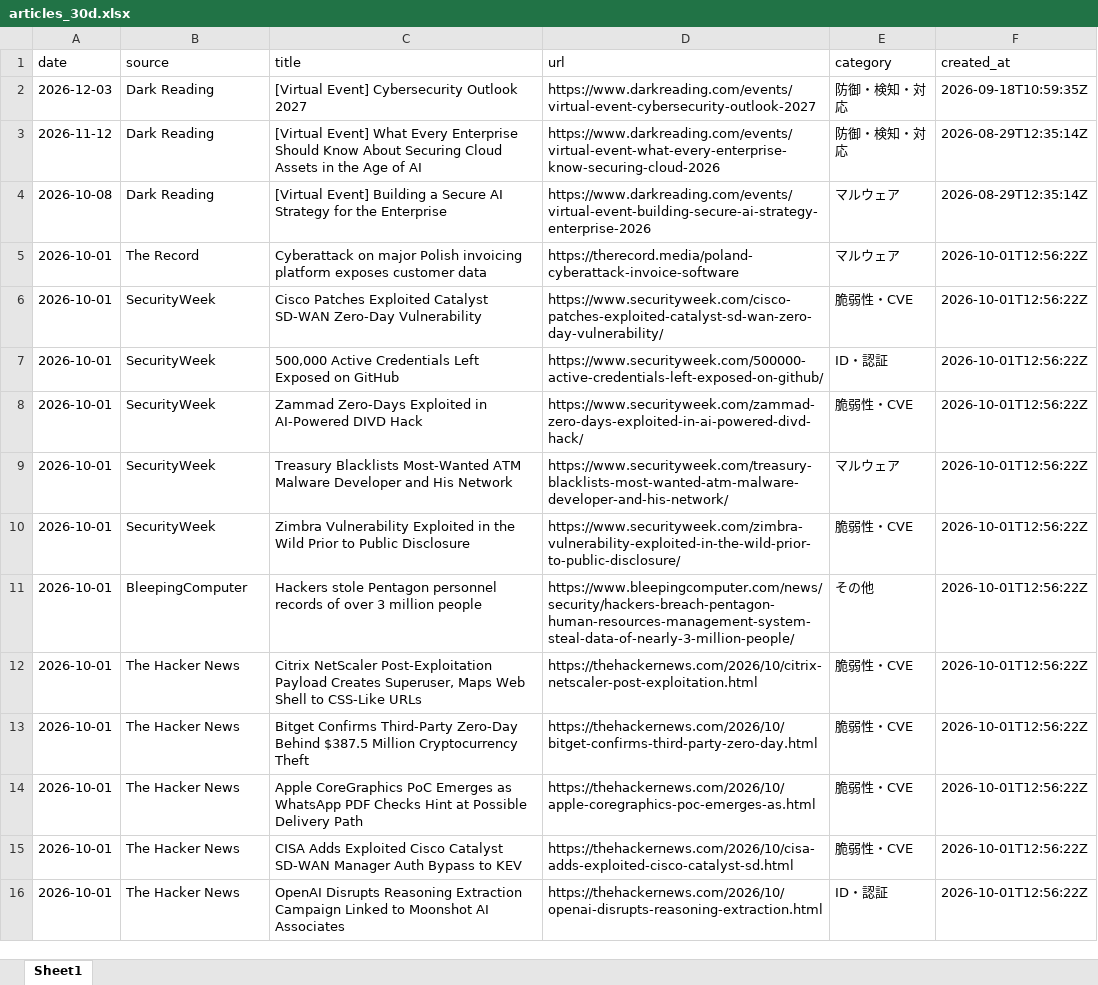
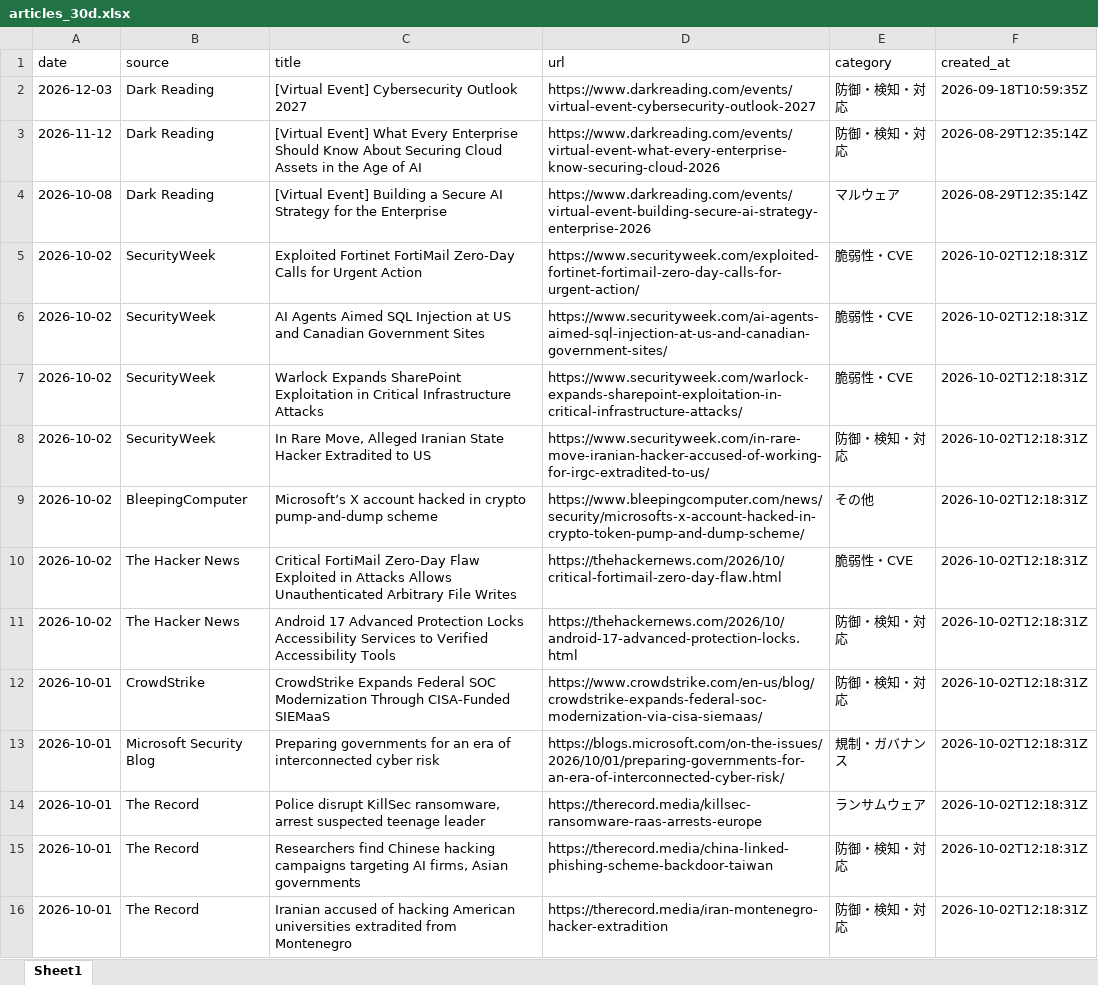
Before and after one commit to Riku888/industry-news-discord-bot, an Excel workbook: docs/exports/articles_30d.xlsx, sheet Sheet1, drawn as a sheet; only a part is shown; the shorter side is filled out with more unchanged rows; values as stored, in another font and other column widths than the file's, no borders; the diff covers the shown part only; the diff names each change by its address in the sheet, - before the commit and + after, or states it on an @@ line.

```diff
--- a/docs/exports/articles_30d.xlsx (sheet Sheet1)
+++ b/docs/exports/articles_30d.xlsx (sheet Sheet1)
+row 5: 2026-10-02 | SecurityWeek | Exploited Fortinet FortiMail Zero-Day Calls for Urgent Action | https://www.securityweek.com/exploited-fortinet-fortimail-zero-day-calls-for-urgent-action/ | 脆弱性・CVE | 2026-10-02T12:18:31Z
+row 6: 2026-10-02 | SecurityWeek | AI Agents Aimed SQL Injection at US and Canadian Government Sites | https://www.securityweek.com/ai-agents-aimed-sql-injection-at-us-and-canadian-government-sites/ | 脆弱性・CVE | 2026-10-02T12:18:31Z
+row 7: 2026-10-02 | SecurityWeek | Warlock Expands SharePoint Exploitation in Critical Infrastructure Attacks | https://www.securityweek.com/warlock-expands-sharepoint-exploitation-in-critical-infrastructure-attacks/ | 脆弱性・CVE | 2026-10-02T12:18:31Z
+row 8: 2026-10-02 | SecurityWeek | In Rare Move, Alleged Iranian State Hacker Extradited to US | https://www.securityweek.com/in-rare-move-iranian-hacker-accused-of-working-for-irgc-extradited-to-us/ | 防御・検知・対応 | 2026-10-02T12:18:31Z
+row 9: 2026-10-02 | BleepingComputer | Microsoft’s X account hacked in crypto pump-and-dump scheme | https://www.bleepingcomputer.com/news/security/microsofts-x-account-hacked-in-crypto-token-pump-and-dump-scheme/ | その他 | 2026-10-02T12:18:31Z
+row 10: 2026-10-02 | The Hacker News | Critical FortiMail Zero-Day Flaw Exploited in Attacks Allows Unauthenticated Arbitrary File Writes | https://thehackernews.com/2026/10/critical-fortimail-zero-day-flaw.html | 脆弱性・CVE | 2026-10-02T12:18:31Z
+row 11: 2026-10-02 | The Hacker News | Android 17 Advanced Protection Locks Accessibility Services to Verified Accessibility Tools | https://thehackernews.com/2026/10/android-17-advanced-protection-locks.html | 防御・検知・対応 | 2026-10-02T12:18:31Z
+row 12: 2026-10-01 | CrowdStrike | CrowdStrike Expands Federal SOC Modernization Through CISA-Funded SIEMaaS | https://www.crowdstrike.com/en-us/blog/crowdstrike-expands-federal-soc-modernization-via-cisa-siemaas/ | 防御・検知・対応 | 2026-10-02T12:18:31Z
+row 13: 2026-10-01 | Microsoft Security Blog | Preparing governments for an era of interconnected cyber risk | https://blogs.microsoft.com/on-the-issues/2026/10/01/preparing-governments-for-an-era-of-interconnected-cyber-risk/ | 規制・ガバナンス | 2026-10-02T12:18:31Z
+row 14: 2026-10-01 | The Record | Police disrupt KillSec ransomware, arrest suspected teenage leader | https://therecord.media/killsec-ransomware-raas-arrests-europe | ランサムウェア | 2026-10-02T12:18:31Z
+row 15: 2026-10-01 | The Record | Researchers find Chinese hacking campaigns targeting AI firms, Asian governments | https://therecord.media/china-linked-phishing-scheme-backdoor-taiwan | 防御・検知・対応 | 2026-10-02T12:18:31Z
+row 16: 2026-10-01 | The Record | Iranian accused of hacking American universities extradited from Montenegro | https://therecord.media/iran-montenegro-hacker-extradition | 防御・検知・対応 | 2026-10-02T12:18:31Z
```
Also changed, not shown: 13 added rows and 45 removed rows elsewhere in this sheet, docs/exports/articles_90d.xlsx, 8 other files.
